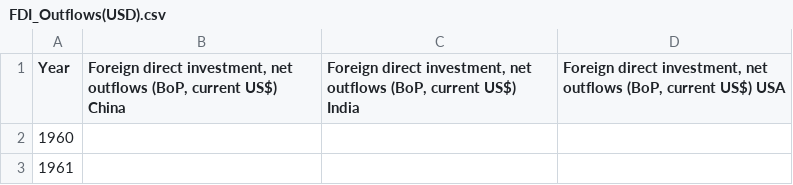
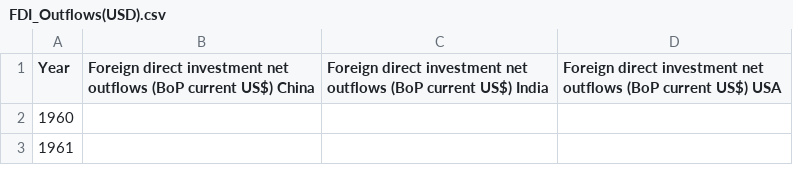
Before and after one commit to Harshil-V/CMPE277-Hackathon, a CSV file: app/src/main/assets/FDI_Outflows(USD).csv, drawn as a sheet; only a part is shown.

```diff
--- a/app/src/main/assets/FDI_Outflows(USD).csv
+++ b/app/src/main/assets/FDI_Outflows(USD).csv
@@ -1,2 +1,2 @@
-Year,"Foreign direct investment, net outflows (BoP, current US$) China","Foreign direct investment, net outflows (BoP, current US$) India","Foreign direct investment, net outflows (BoP, current US$) USA"
+Year,"Foreign direct investment net outflows (BoP current US$) China","Foreign direct investment net outflows (BoP current US$) India","Foreign direct investment net outflows (BoP current US$) USA"
 1960,,,
```
Also changed, not shown: app/src/main/assets/FDI_Inflows(USD).csv, app/src/main/assets/Import_Export.csv, 2 other files.
